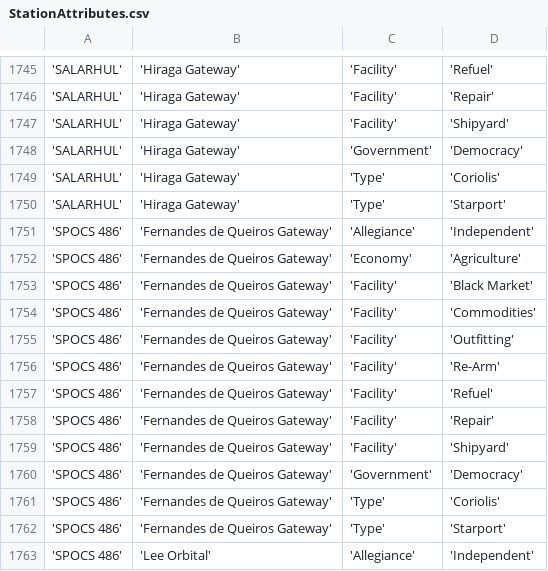
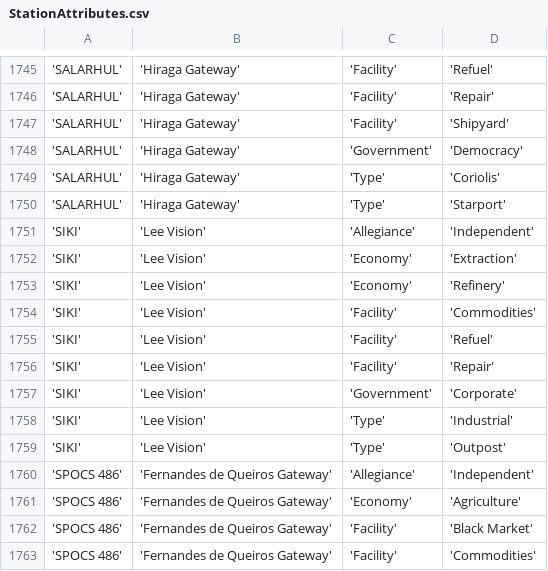
Before and after one commit to EliteDangerous/tradedangerous, a CSV file: data/StationAttributes.csv, drawn as a sheet; only a part is shown, gaps mark what is left out; the shorter side is filled out with more unchanged rows.

Commit message:
system: SIKI, 1 station

```diff
--- a/data/StationAttributes.csv
+++ b/data/StationAttributes.csv
@@ -1750,2 +1750,11 @@
 'SALARHUL','Hiraga Gateway','Type','Starport'
+'SIKI','Lee Vision','Allegiance','Independent'
+'SIKI','Lee Vision','Economy','Extraction'
+'SIKI','Lee Vision','Economy','Refinery'
+'SIKI','Lee Vision','Facility','Commodities'
+'SIKI','Lee Vision','Facility','Refuel'
+'SIKI','Lee Vision','Facility','Repair'
+'SIKI','Lee Vision','Government','Corporate'
+'SIKI','Lee Vision','Type','Industrial'
+'SIKI','Lee Vision','Type','Outpost'
 'SPOCS 486','Fernandes de Queiros Gateway','Allegiance','Independent'
```
Also changed, not shown: data/Station.csv, data/SystemAttributes.csv.
